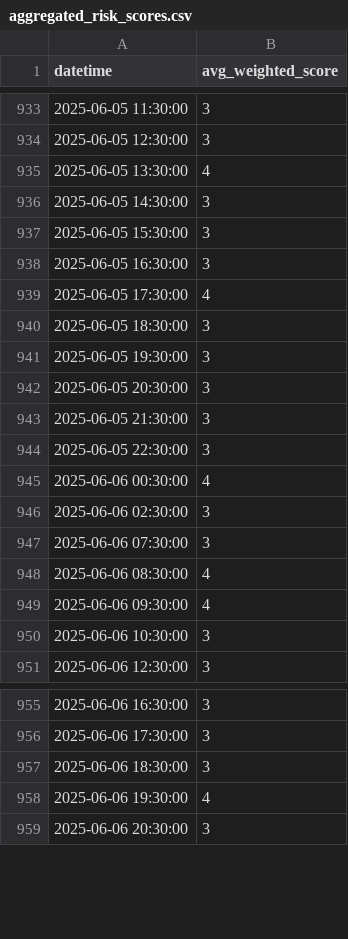
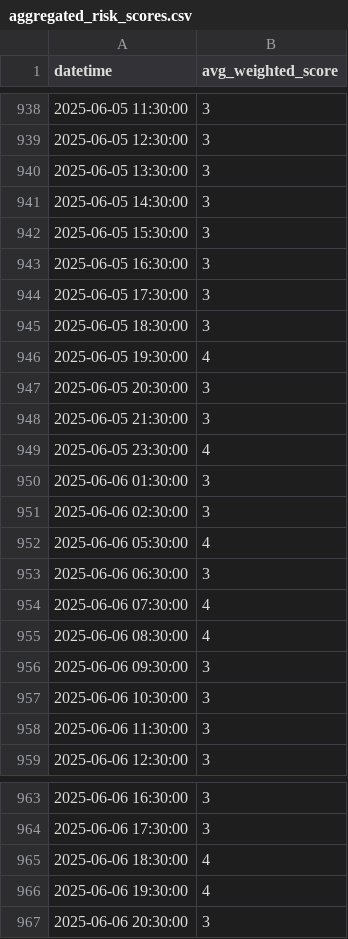
Before and after one commit to cassandra-soong/finrl-deepseek-stock-prediction, a CSV file: sentiment/aggregated_risk_scores.csv, drawn as a sheet; only a part is shown, gaps mark what is left out; the diff covers the shown part only.

```diff
--- a/sentiment/aggregated_risk_scores.csv
+++ b/sentiment/aggregated_risk_scores.csv
@@ -934,3 +939,3 @@ datetime,avg_weighted_score
 2025-06-05 12:30:00,3
-2025-06-05 13:30:00,4
+2025-06-05 13:30:00,3
 2025-06-05 14:30:00,3
@@ -938,14 +943,17 @@ datetime,avg_weighted_score
 2025-06-05 16:30:00,3
-2025-06-05 17:30:00,4
+2025-06-05 17:30:00,3
 2025-06-05 18:30:00,3
-2025-06-05 19:30:00,3
+2025-06-05 19:30:00,4
 2025-06-05 20:30:00,3
 2025-06-05 21:30:00,3
-2025-06-05 22:30:00,3
-2025-06-06 00:30:00,4
+2025-06-05 23:30:00,4
+2025-06-06 01:30:00,3
 2025-06-06 02:30:00,3
-2025-06-06 07:30:00,3
+2025-06-06 05:30:00,4
+2025-06-06 06:30:00,3
+2025-06-06 07:30:00,4
 2025-06-06 08:30:00,4
-2025-06-06 09:30:00,4
+2025-06-06 09:30:00,3
 2025-06-06 10:30:00,3
+2025-06-06 11:30:00,3
 2025-06-06 12:30:00,3
@@ -956,3 +964,3 @@ datetime,avg_weighted_score
 2025-06-06 17:30:00,3
-2025-06-06 18:30:00,3
+2025-06-06 18:30:00,4
 2025-06-06 19:30:00,4
```
Also changed, not shown: 7 added rows, 2 removed rows and 17 edited cells elsewhere in this file, finrl/results.csv, 1 other file.
